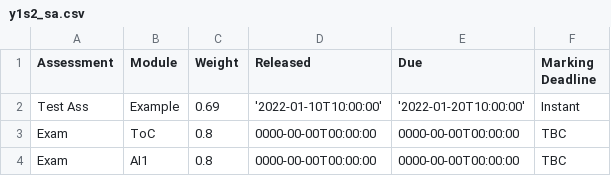
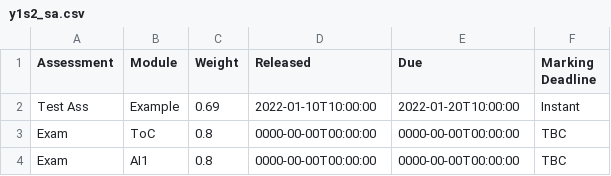
Before and after one commit to MattyTheHacker/FirstYearCSResources, a CSV file: data/y1s2_sa.csv, drawn as a sheet.

Commit message:
bad data - change it back

```diff
--- a/data/y1s2_sa.csv
+++ b/data/y1s2_sa.csv
@@ -1,3 +1,3 @@
 "Assessment","Module","Weight","Released","Due","Marking Deadline"
-"Test Ass","Example",0.69,'2022-01-10T10:00:00', '2022-01-20T10:00:00', "Instant"
+"Test Ass","Example",0.69,"2022-01-10T10:00:00","2022-01-20T10:00:00","Instant"
 "Exam","ToC",0.8,"0000-00-00T00:00:00","0000-00-00T00:00:00","TBC"
```
